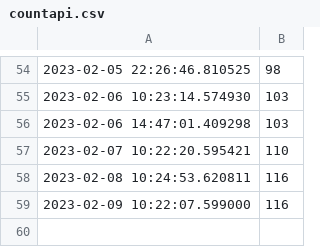
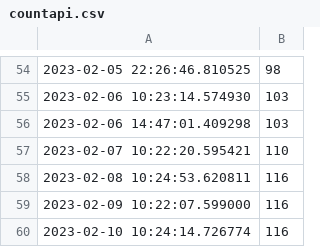
Before and after one commit to Riccardocapelli1/data-stack-calendar, a CSV file: countapi.csv, drawn as a sheet; only a part is shown, gaps mark what is left out.

```diff
--- a/countapi.csv
+++ b/countapi.csv
@@ -59 +59,2 @@
 2023-02-09 10:22:07.599000,116
+2023-02-10 10:24:14.726774,116
```
Also changed, not shown: tweet_data.csv, 3 other files.
